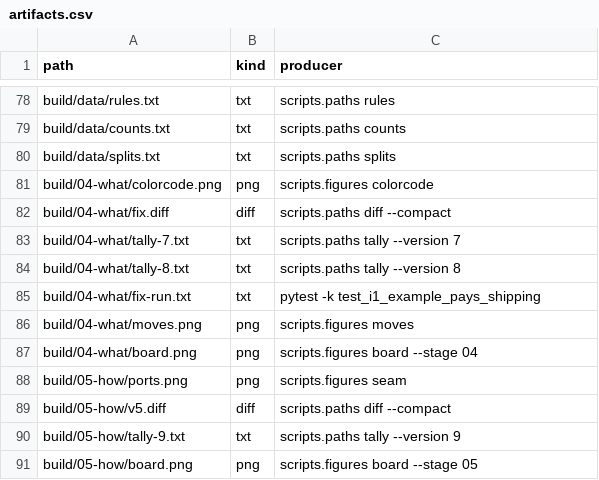
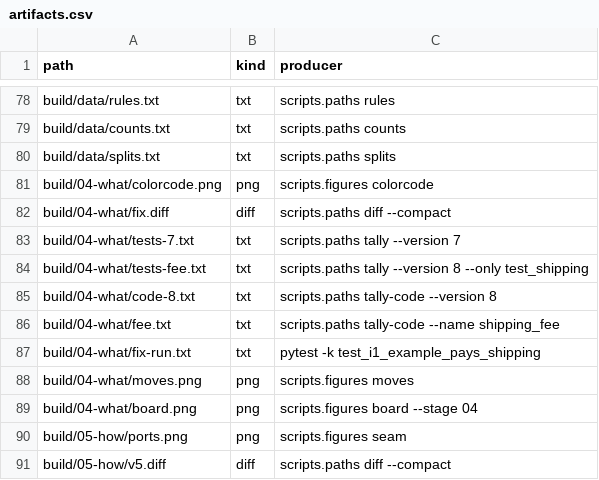
Before and after one commit to dpopchev/chaos-to-simple, a CSV file: data/artifacts.csv, drawn as a sheet; only a part is shown, gaps mark what is left out; the shorter side is filled out with more unchanged rows.

```diff
--- a/data/artifacts.csv
+++ b/data/artifacts.csv
@@ -82,4 +82,6 @@ build/04-what/colorcode.png,png,scripts.figures colorcode
 build/04-what/fix.diff,diff,scripts.paths diff --compact
-build/04-what/tally-7.txt,txt,scripts.paths tally --version 7
-build/04-what/tally-8.txt,txt,scripts.paths tally --version 8
+build/04-what/tests-7.txt,txt,scripts.paths tally --version 7
+build/04-what/tests-fee.txt,txt,scripts.paths tally --version 8 --only test_shipping
+build/04-what/code-8.txt,txt,scripts.paths tally-code --version 8
+build/04-what/fee.txt,txt,scripts.paths tally-code --name shipping_fee
 build/04-what/fix-run.txt,txt,pytest -k test_i1_example_pays_shipping
```
Also changed, not shown: 2 other files.
